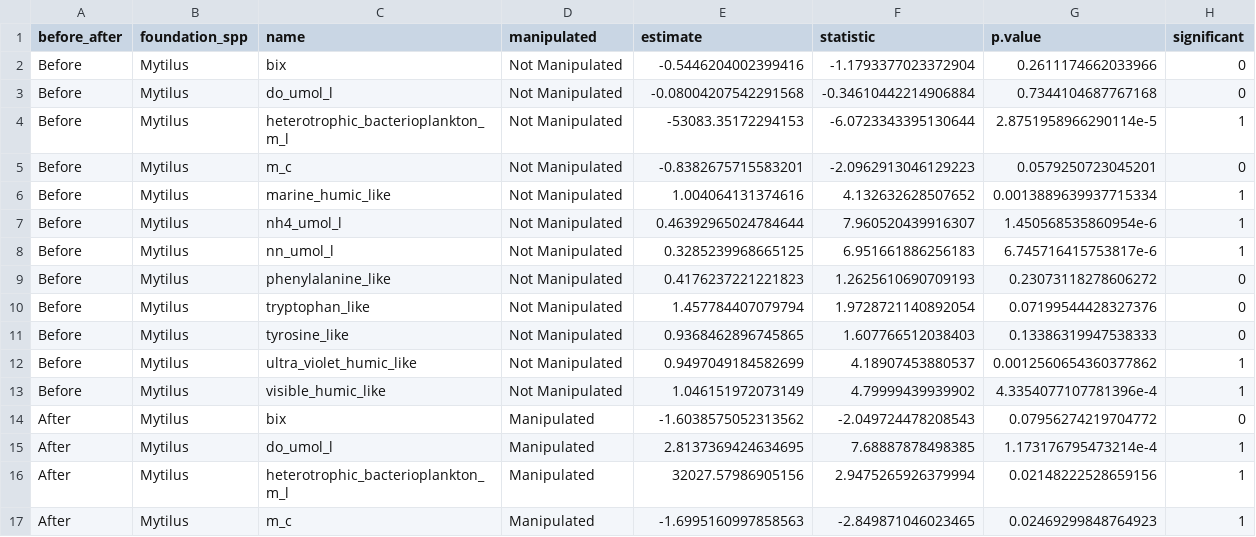
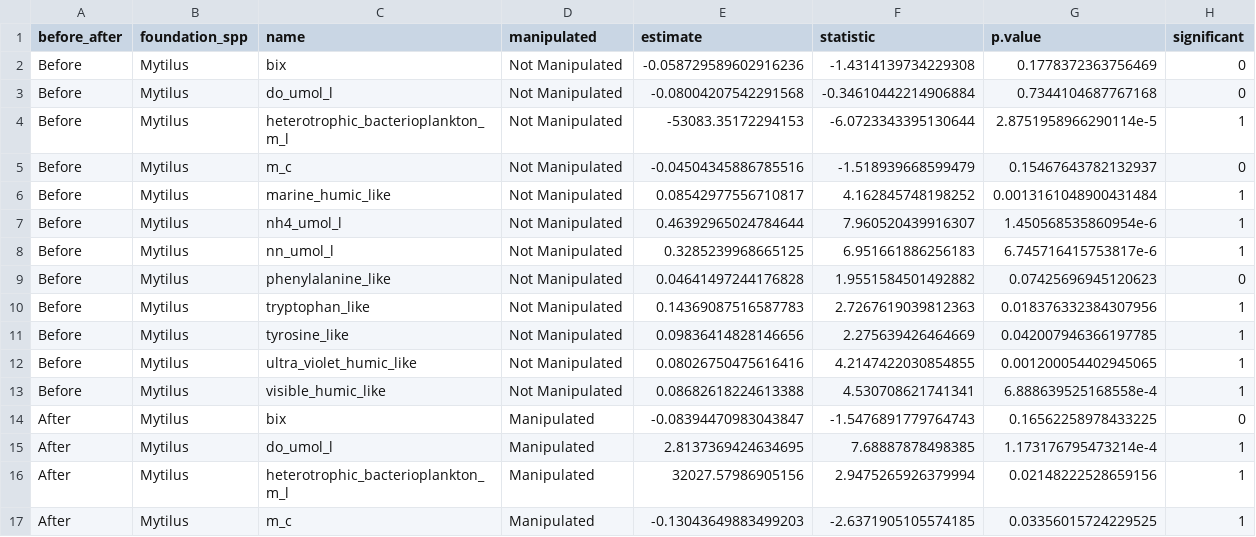
Before and after one commit to njsilbiger/Intertidal-Benthic-Pelagic, a CSV file: Output/ttest_rates.csv, drawn as a sheet; only a part is shown; the diff covers the shown part only.

Commit message:
fixed rate for fDOM

```diff
--- a/Output/ttest_rates.csv
+++ b/Output/ttest_rates.csv
@@ -1,17 +1,17 @@
 before_after,foundation_spp,name,manipulated,estimate,statistic,p.value,significant
-Before,Mytilus,bix,Not Manipulated,-0.5446204002399416,-1.1793377023372904,0.2611174662033966,0
+Before,Mytilus,bix,Not Manipulated,-0.058729589602916236,-1.4314139734229308,0.1778372363756469,0
 Before,Mytilus,do_umol_l,Not Manipulated,-0.08004207542291568,-0.34610442214906884,0.7344104687767168,0
 Before,Mytilus,heterotrophic_bacterioplankton_m_l,Not Manipulated,-53083.35172294153,-6.0723343395130644,2.8751958966290114e-5,1
-Before,Mytilus,m_c,Not Manipulated,-0.8382675715583201,-2.0962913046129223,0.0579250723045201,0
-Before,Mytilus,marine_humic_like,Not Manipulated,1.004064131374616,4.132632628507652,0.0013889639937715334,1
+Before,Mytilus,m_c,Not Manipulated,-0.04504345886785516,-1.518939668599479,0.15467643782132937,0
+Before,Mytilus,marine_humic_like,Not Manipulated,0.08542977556710817,4.162845748198252,0.0013161048900431484,1
 Before,Mytilus,nh4_umol_l,Not Manipulated,0.46392965024784644,7.960520439916307,1.450568535860954e-6,1
 Before,Mytilus,nn_umol_l,Not Manipulated,0.3285239968665125,6.951661886256183,6.745716415753817e-6,1
-Before,Mytilus,phenylalanine_like,Not Manipulated,0.4176237221221823,1.2625610690709193,0.23073118278606272,0
-Before,Mytilus,tryptophan_like,Not Manipulated,1.457784407079794,1.9728721140892054,0.07199544428327376,0
-Before,Mytilus,tyrosine_like,Not Manipulated,0.9368462896745865,1.607766512038403,0.13386319947538333,0
-Before,Mytilus,ultra_violet_humic_like,Not Manipulated,0.9497049184582699,4.18907453880537,0.0012560654360377862,1
-Before,Mytilus,visible_humic_like,Not Manipulated,1.046151972073149,4.79999439939902,4.3354077107781396e-4,1
-After,Mytilus,bix,Manipulated,-1.6038575052313562,-2.049724478208543,0.07956274219704772,0
+Before,Mytilus,phenylalanine_like,Not Manipulated,0.04641497244176828,1.9551584501492882,0.07425696945120623,0
+Before,Mytilus,tryptophan_like,Not Manipulated,0.14369087516587783,2.7267619039812363,0.018376332384307956,1
+Before,Mytilus,tyrosine_like,Not Manipulated,0.09836414828146656,2.275639426464669,0.042007946366197785,1
+Before,Mytilus,ultra_violet_humic_like,Not Manipulated,0.08026750475616416,4.2147422030854855,0.001200054402945065,1
+Before,Mytilus,visible_humic_like,Not Manipulated,0.08682618224613388,4.530708621741341,6.888639525168558e-4,1
+After,Mytilus,bix,Manipulated,-0.08394470983043847,-1.5476891779764743,0.16562258978433225,0
 After,Mytilus,do_umol_l,Manipulated,2.8137369424634695,7.68887878498385,1.173176795473214e-4,1
 After,Mytilus,heterotrophic_bacterioplankton_m_l,Manipulated,32027.57986905156,2.9475265926379994,0.02148222528659156,1
-After,Mytilus,m_c,Manipulated,-1.6995160997858563,-2.849871046023465,0.02469299848764923,1
+After,Mytilus,m_c,Manipulated,-0.13043649883499203,-2.6371905105574185,0.03356015724229525,1
```
Also changed, not shown: 115 edited cells elsewhere in this file, Output/Rates_controlonlymods.csv, Output/Rates_models.csv, 9 other files.
